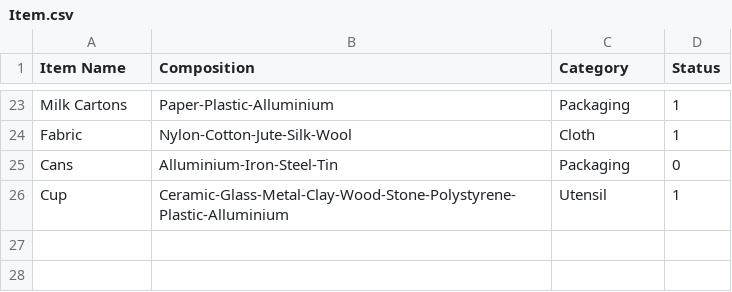
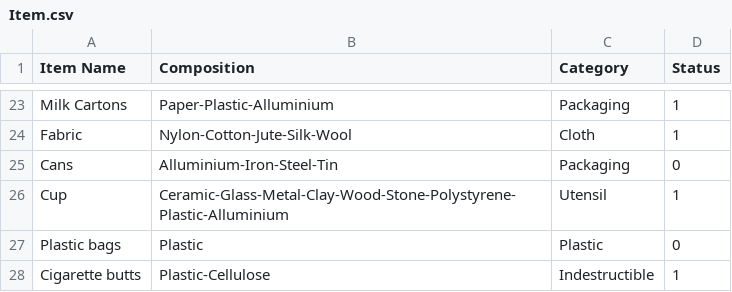
Before and after one commit to itssoumyadeepdas/Go_Green, a CSV file: Item.csv, drawn as a sheet; only a part is shown, gaps mark what is left out; the diff names each change by its address in the sheet, - before the commit and + after, or states it on an @@ line.

Commit message:
Update Item.csv

```diff
--- a/Item.csv
+++ b/Item.csv
+row 27: Plastic bags | Plastic | Plastic | 0
+row 28: Cigarette butts | Plastic-Cellulose | Indestructible | 1
```
